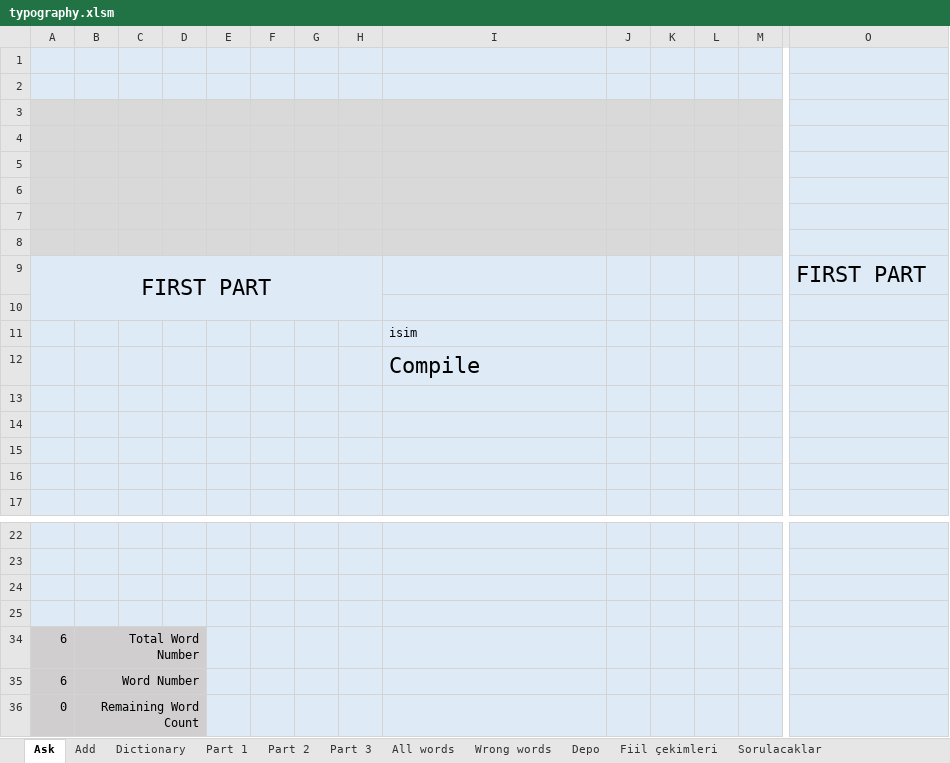
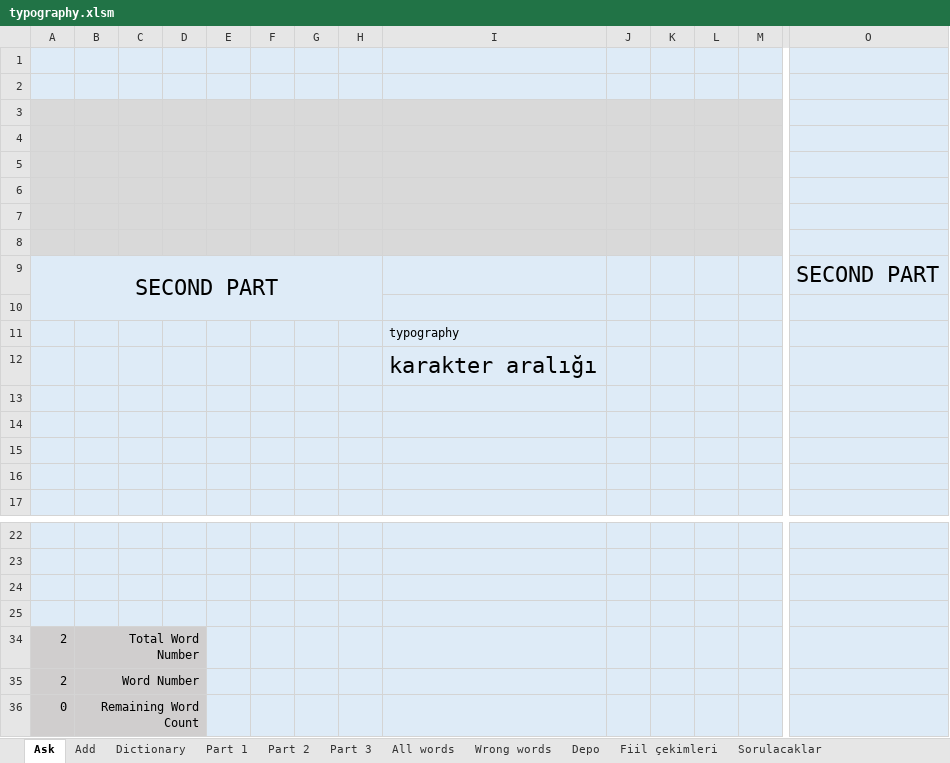
Before and after one commit to fatihay/notlar, an Excel workbook: typography.xlsm, sheet Ask, drawn as a sheet; only a part is shown, gaps mark what is left out; values as stored, in another font and other column widths than the file's, no borders; charts and pictures not drawn; removed rows and columns are numbered as before the commit, all else as after; rows hold the shown columns only; the diff names each change by its address in the sheet, - before the commit and + after, or states it on an @@ line.

Commit message:
photoshop ve typography çalışıldı

```diff
--- a/typography.xlsm (sheet Ask)
+++ b/typography.xlsm (sheet Ask)
-row 9: FIRST PART |  |  |  |  |  |  |  |  |  |  |  |  | FIRST PART
+row 9: SECOND PART |  |  |  |  |  |  |  |  |  |  |  |  | SECOND PART
-I11: isim
+I11: typography
-I12: Compile
+I12: karakter aralığı
-A34:A35: 6
+A34:A35: 2
```
Also changed, not shown: sheet Part 1, sheet All words, sheet Part 2, sheet Add, sheet Part 3, hidden cells, charts or pictures, 2 other files.
